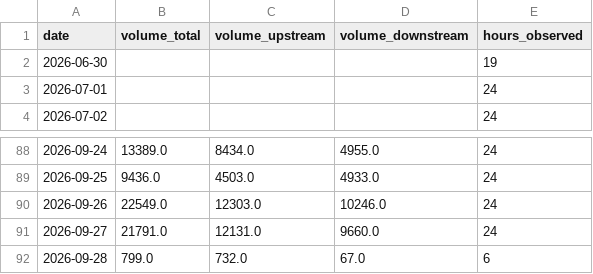
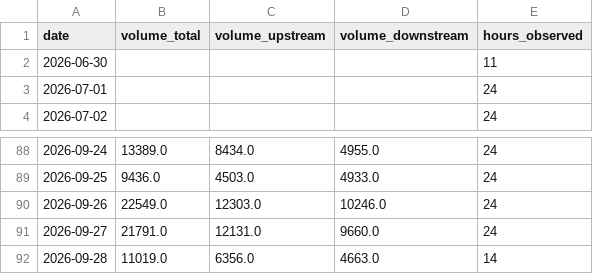
Before and after one commit to dhde-tourism-ai/dhde-preprocessing-model, a CSV file: jartic_history/arashiyama_traffic_daily.csv, drawn as a sheet; only a part is shown, gaps mark what is left out.

```diff
--- a/jartic_history/arashiyama_traffic_daily.csv
+++ b/jartic_history/arashiyama_traffic_daily.csv
@@ -1,3 +1,3 @@
 date,volume_total,volume_upstream,volume_downstream,hours_observed
-2026-06-30,,,,19
+2026-06-30,,,,11
 2026-07-01,,,,24
@@ -91,2 +91,2 @@ date,volume_total,volume_upstream,volume_downstream,hours_observed
 2026-09-27,21791.0,12131.0,9660.0,24
-2026-09-28,799.0,732.0,67.0,6
+2026-09-28,11019.0,6356.0,4663.0,14
```
Also changed, not shown: jartic_history/higashiyama_traffic_daily.csv, jartic_history/kanazawa_traffic_daily.csv, 17 other files.
